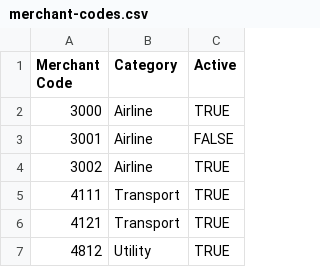
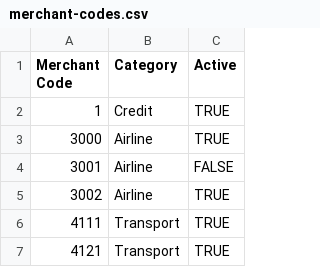
Before and after one commit to tr414/credit-o-cube, a CSV file: src/main/resources/static/data/merchant-codes.csv, drawn as a sheet; only a part is shown; the shorter side is filled out with more unchanged rows.

Commit message:
Add positive / negative signs to viewing credit or debit transactions
- Add a new merchant code named 'credit' which represents cashback and balance payments
- Add relevant methods in CreditCardTransactions to make sure that new credit transactions have the new merchant code

```diff
--- a/src/main/resources/static/data/merchant-codes.csv
+++ b/src/main/resources/static/data/merchant-codes.csv
@@ -1,2 +1,3 @@
 Merchant Code,Category,Active
+1,Credit,TRUE
 3000,Airline,TRUE
```
Also changed, not shown: 9 other files.
